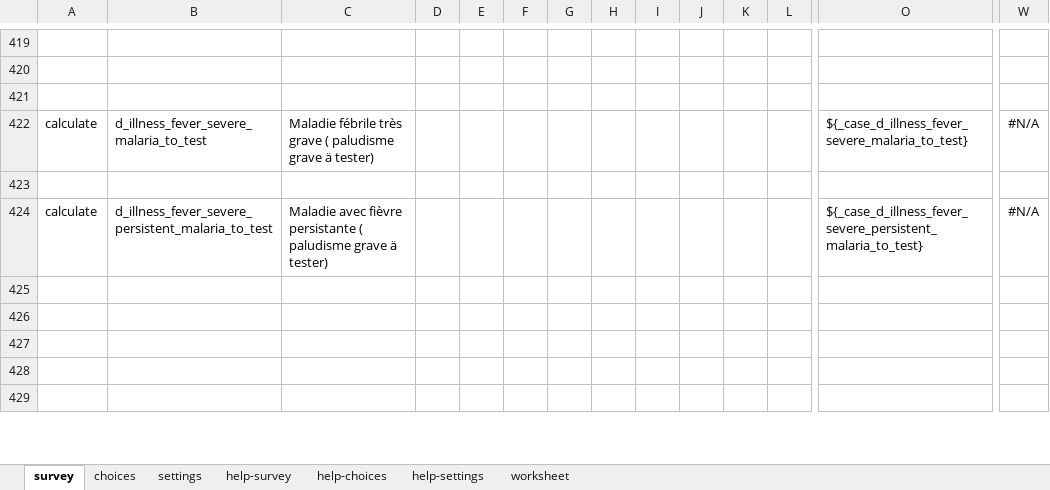
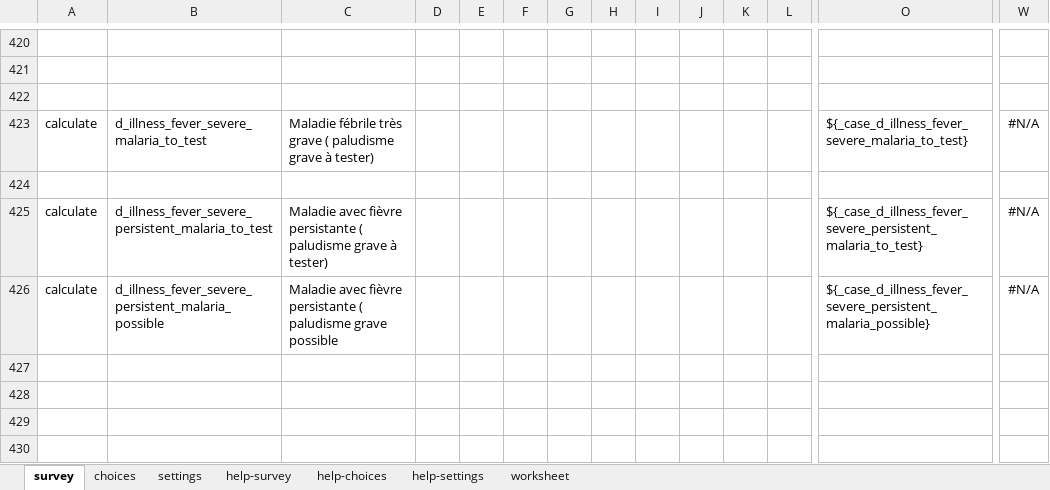
Before and after one commit to SwissTPH/cdss_tchad, an Excel workbook: forms/app/pcmie_test_diag.xlsx, sheet survey, drawn as a sheet; only a part is shown, gaps mark what is left out; values as stored, in another font and other column widths than the file's, no borders; conditional formats not drawn; addresses are those after the commit; rows hold the shown columns only; the diff covers the shown part only; the diff names each change by its address in the sheet, - before the commit and + after, or states it on an @@ line.

```diff
--- a/forms/app/pcmie_test_diag.xlsx (sheet survey)
+++ b/forms/app/pcmie_test_diag.xlsx (sheet survey)
-C423: …paludisme grave ä tester)
+C423: …paludisme grave à tester)
-C425: …paludisme grave ä tester)
+C425: …paludisme grave à tester)
-row 426: (empty)
+row 426: calculate | d_illness_fever_severe_persistent_malaria_possible | Maladie avec fièvre persistante ( paludisme grave possible |  |  |  |  |  |  |  |  |  | ${_case_d_illness_fever_severe_persistent_malaria_possible} | #N/A
```
Also changed, not shown: 1 added row and 28 edited cells elsewhere in this sheet, sheet settings, formulas that keep their value, forms/app/adult.xlsx, forms/app/cpn.xlsx, 56 other files.
